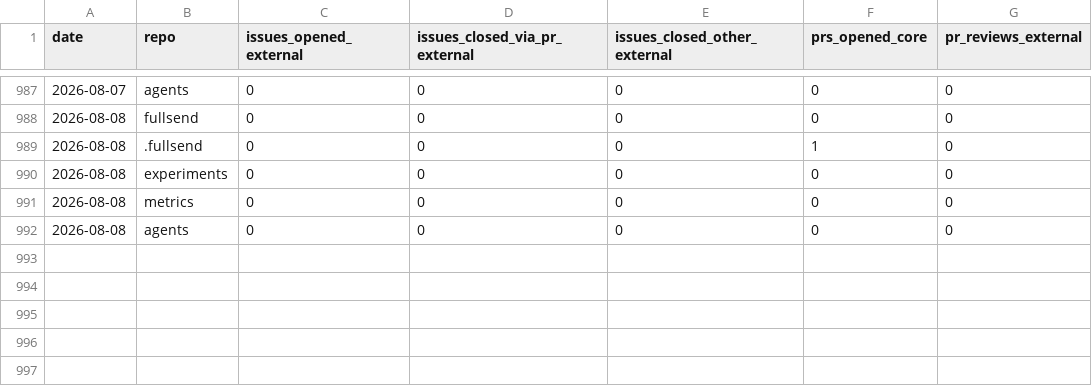
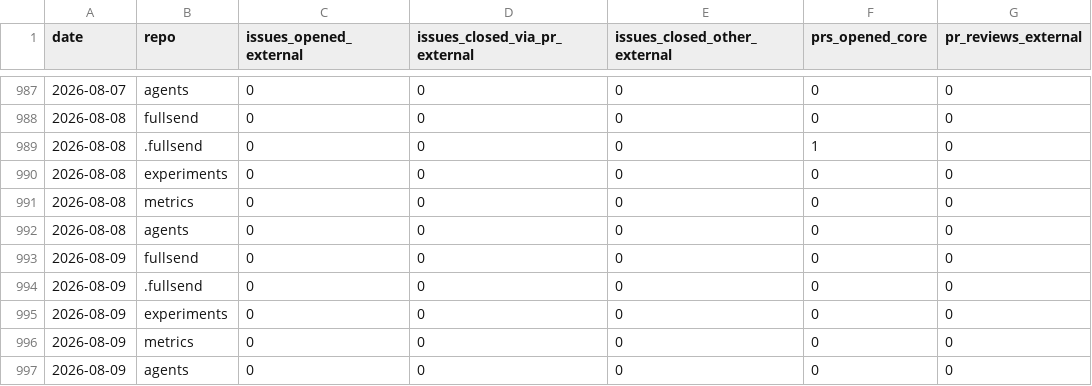
Before and after one commit to fullsend-ai/metrics, a CSV file: docs/community.csv, drawn as a sheet; only a part is shown, gaps mark what is left out; the diff names each change by its address in the sheet, - before the commit and + after, or states it on an @@ line.

```diff
--- a/docs/community.csv
+++ b/docs/community.csv
+row 993: 2026-08-09 | fullsend | 0 | 0 | 0 | 0 | 0
+row 994: 2026-08-09 | .fullsend | 0 | 0 | 0 | 0 | 0
+row 995: 2026-08-09 | experiments | 0 | 0 | 0 | 0 | 0
+row 996: 2026-08-09 | metrics | 0 | 0 | 0 | 0 | 0
+row 997: 2026-08-09 | agents | 0 | 0 | 0 | 0 | 0
```
Also changed, not shown: docs/failures.csv, docs/metrics.csv, 4 other files.
